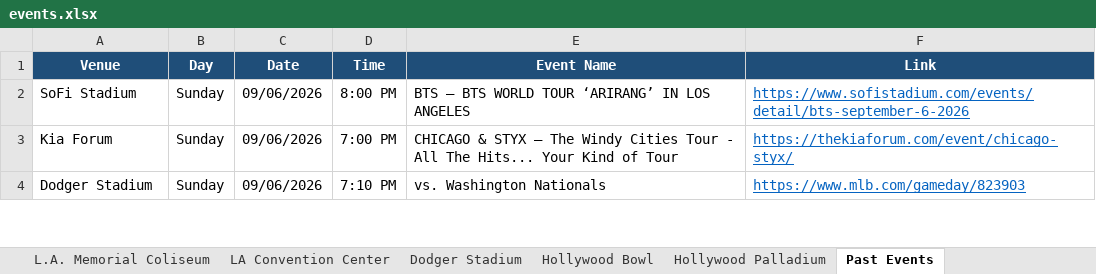
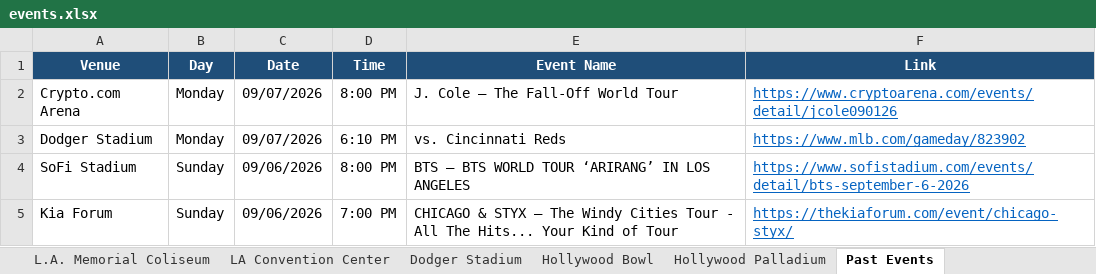
Before and after one commit to hannahlee-vzw/southern_california_events, an Excel workbook: docs/events.xlsx, sheet Past Events, drawn as a sheet; only a part is shown; the shorter side is filled out with more unchanged rows; values as stored, in another font and other column widths than the file's, no borders; the diff names each change by its address in the sheet, - before the commit and + after, or states it on an @@ line.

```diff
--- a/docs/events.xlsx (sheet Past Events)
+++ b/docs/events.xlsx (sheet Past Events)
+row 2: Crypto.com Arena | Monday | 09/07/2026 | 8:00 PM | J. Cole – The Fall-Off World Tour | https://www.cryptoarena.com/events/detail/jcole090126
+row 3: Dodger Stadium | Monday | 09/07/2026 | 6:10 PM | vs. Cincinnati Reds | https://www.mlb.com/gameday/823902
```
Also changed, not shown: sheet Dodger Stadium, sheet Dignity Health Sports Park, sheet Intuit Dome, sheet Crypto.com Arena, 3 other files.
